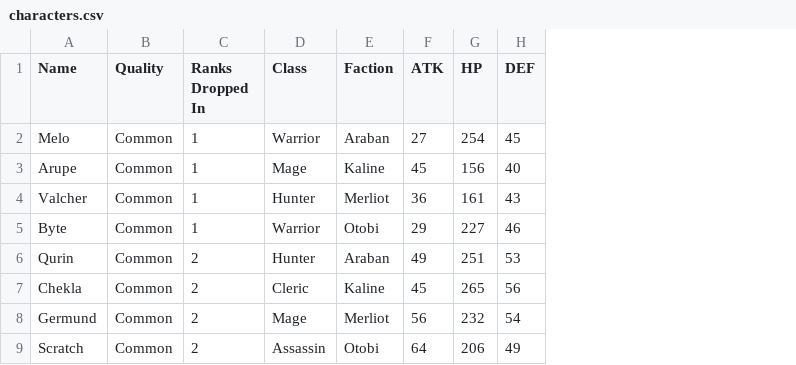
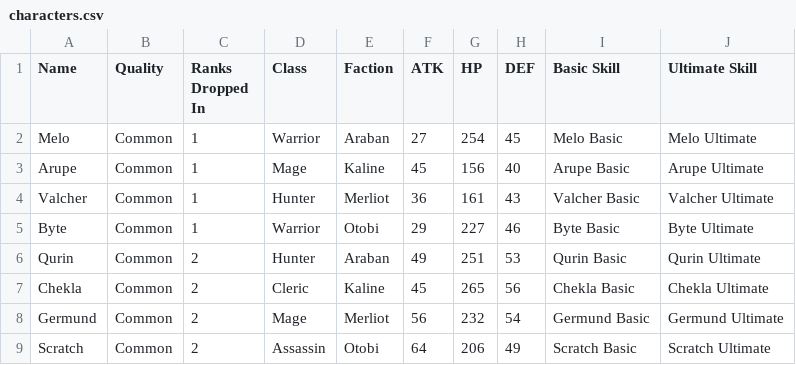
Before and after one commit to lambdaclass/mirra_backend, a CSV file: apps/champions/priv/characters.csv, drawn as a sheet; only a part is shown; the diff names each change by its address in the sheet, - before the commit and + after, or states it on an @@ line.

Commit message:
Add skills to characters.csv

```diff
--- a/apps/champions/priv/characters.csv
+++ b/apps/champions/priv/characters.csv
+column I (Basic Skill), rows 2-9: Melo Basic | Arupe Basic | Valcher Basic | Byte Basic | Qurin Basic | Chekla Basic | Germund Basic | Scratch Basic
+column J (Ultimate Skill), rows 2-9: Melo Ultimate | Arupe Ultimate | Valcher Ultimate | Byte Ultimate | Qurin Ultimate | Chekla Ultimate | Germund Ultimate | Scratch Ultimate
```
Also changed, not shown: 1 other file.
